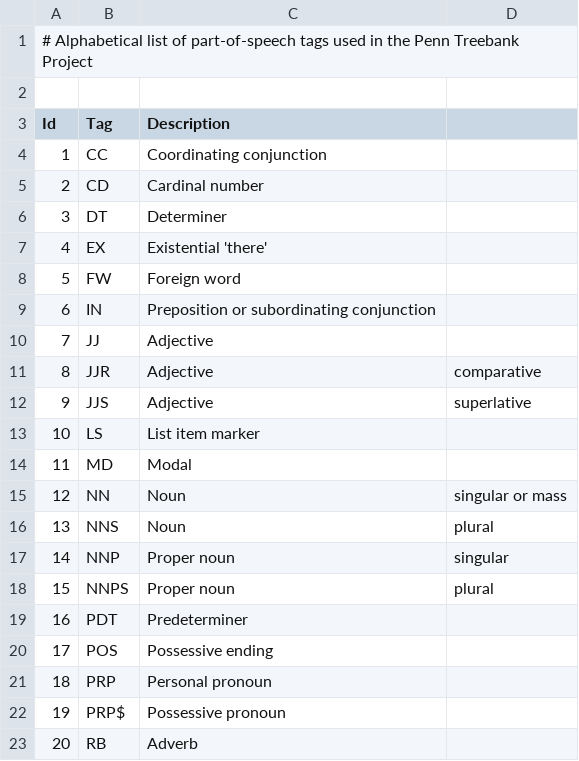
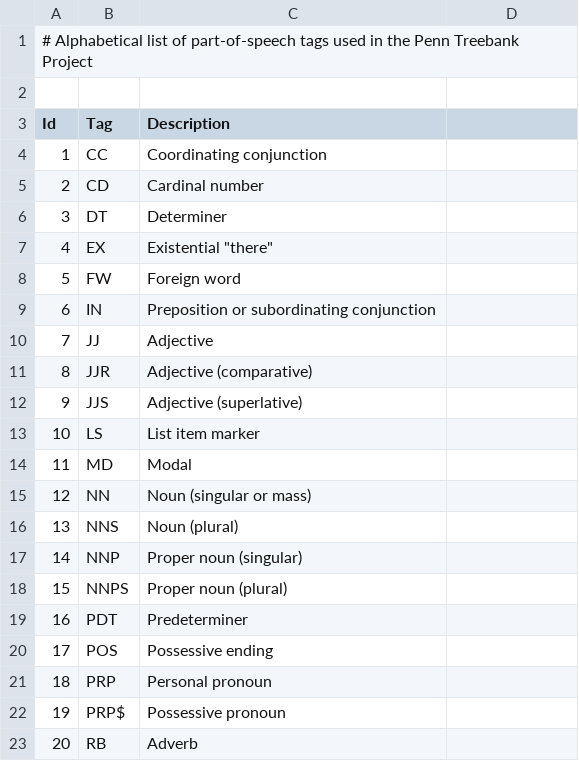
Before and after one commit to tastyminerals/nn_search2, a CSV file: data/penn_tags.csv, drawn as a sheet; only a part is shown; the diff covers the shown part only.

```diff
--- a/data/penn_tags.csv
+++ b/data/penn_tags.csv
@@ -6,3 +6,3 @@ Id, Tag, Description
 3, DT, Determiner
-4, EX, Existential 'there'
+4, EX, Existential "there"
 5, FW, Foreign word
@@ -10,10 +10,10 @@ Id, Tag, Description
 7, JJ, Adjective
-8, JJR, Adjective, comparative
-9, JJS, Adjective, superlative
+8, JJR, Adjective (comparative)
+9, JJS, Adjective (superlative)
 10, LS, List item marker
 11, MD, Modal
-12, NN, Noun, singular or mass
-13, NNS, Noun, plural
-14, NNP, Proper noun, singular
-15, NNPS, Proper noun, plural
+12, NN, Noun (singular or mass)
+13, NNS, Noun (plural)
+14, NNP, Proper noun (singular)
+15, NNPS, Proper noun (plural)
 16, PDT, Predeterminer
```
Also changed, not shown: 16 edited cells elsewhere in this file, 24 other files.
